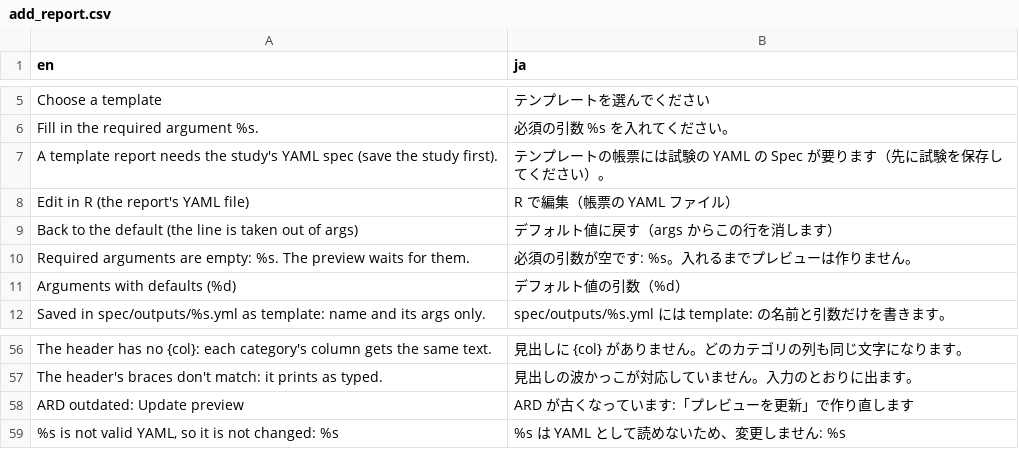
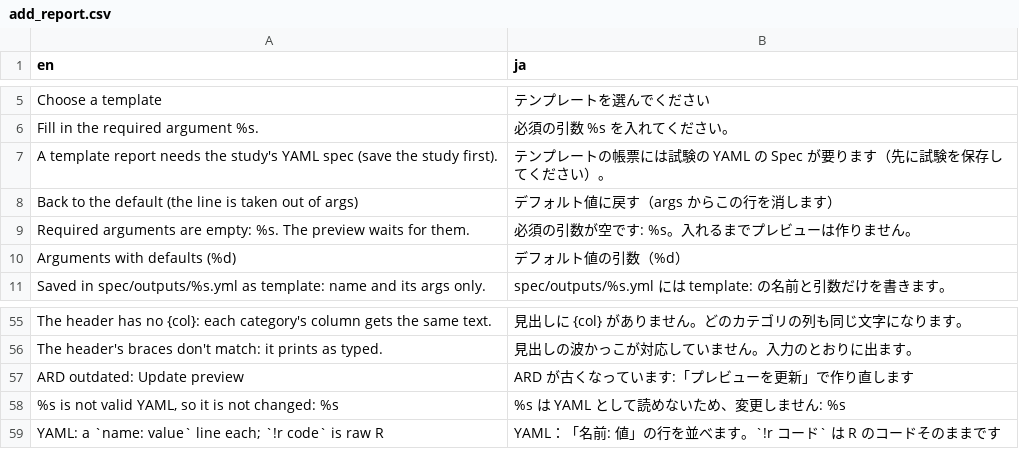
Before and after one commit to ichirio/tflplanner, a CSV file: inst/i18n/strings/add_report.csv, drawn as a sheet; only a part is shown, gaps mark what is left out.

```diff
--- a/inst/i18n/strings/add_report.csv
+++ b/inst/i18n/strings/add_report.csv
@@ -7,3 +7,2 @@
 "A template report needs the study's YAML spec (save the study first).","テンプレートの帳票には試験の YAML の Spec が要ります（先に試験を保存してください）。"
-"Edit in R (the report's YAML file)","R で編集（帳票の YAML ファイル）"
 "Back to the default (the line is taken out of args)","デフォルト値に戻す（args からこの行を消します）"
@@ -59 +58,2 @@
 "%s is not valid YAML, so it is not changed: %s","%s は YAML として読めないため、変更しません: %s"
+"YAML: a `name: value` line each; `!r code` is raw R","YAML：「名前: 値」の行を並べます。`!r コード` は R のコードそのままです"
```
Also changed, not shown: 3 other files.
